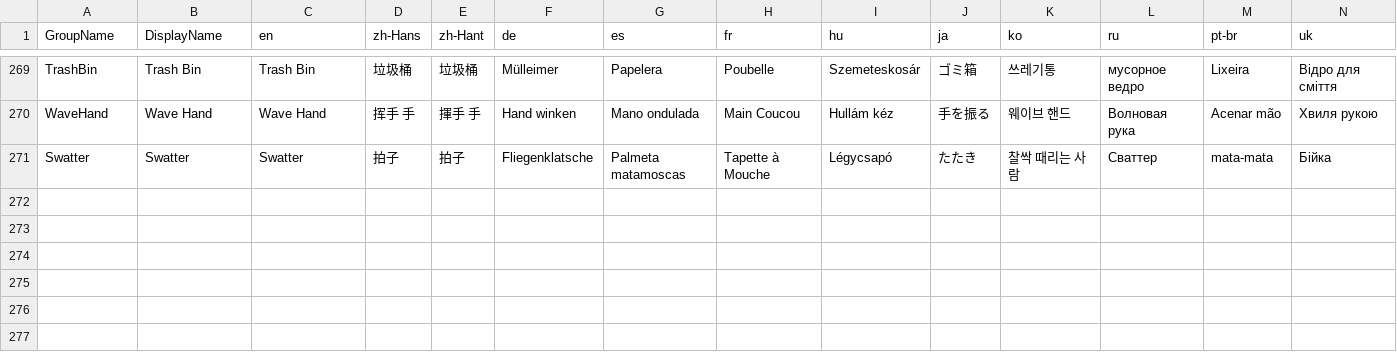
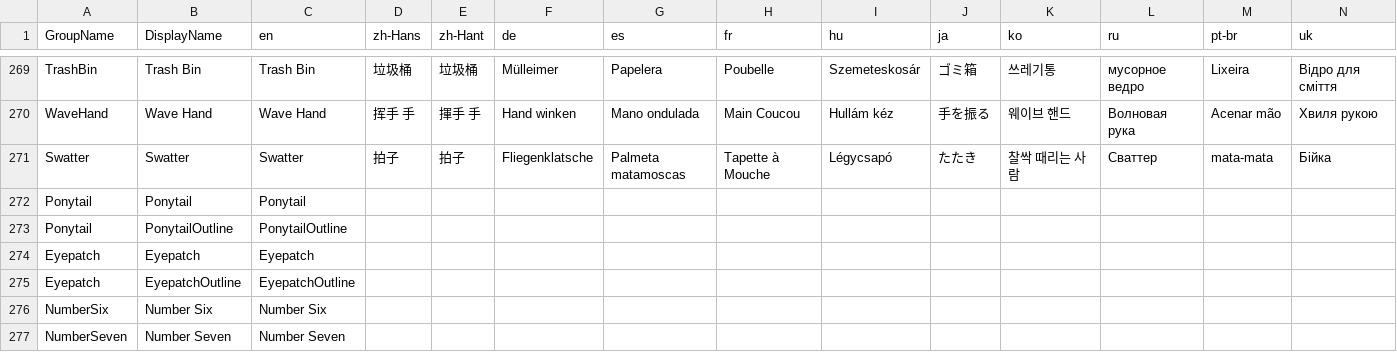
Before and after one commit to Iraeis/EmoteLab-localization, a CSV file: _collage/CoffeeBean/CoffeeBean.SlotGroups.csv, drawn as a sheet; only a part is shown, gaps mark what is left out; rows hold the shown columns only; the diff names each change by its address in the sheet, - before the commit and + after, or states it on an @@ line.

```diff
--- a/_collage/CoffeeBean/CoffeeBean.SlotGroups.csv
+++ b/_collage/CoffeeBean/CoffeeBean.SlotGroups.csv
+row 272: Ponytail | Ponytail | Ponytail
+row 273: Ponytail | PonytailOutline | PonytailOutline
+row 274: Eyepatch | Eyepatch | Eyepatch
+row 275: Eyepatch | EyepatchOutline | EyepatchOutline
+row 276: NumberSix | Number Six | Number Six
+row 277: NumberSeven | Number Seven | Number Seven
```
Also changed, not shown: _collage/CoffeeBean/CoffeeBean.Animations.csv, _collage/CoffeeBean/CoffeeBean.SkinGroups.csv, 1 other file.
